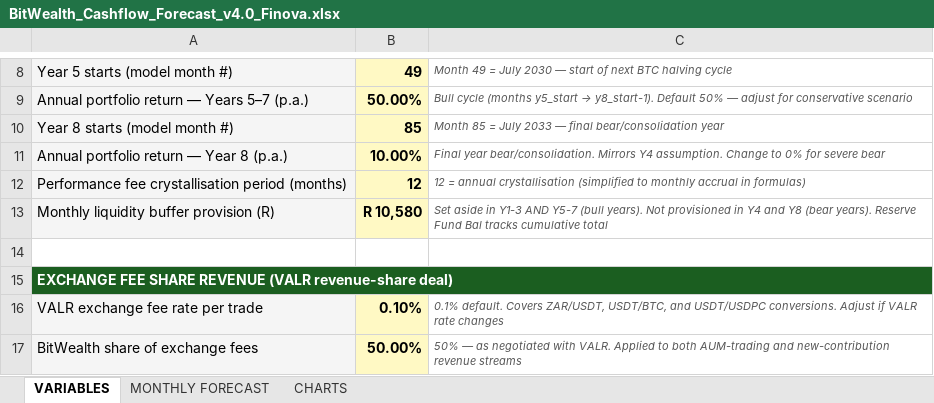
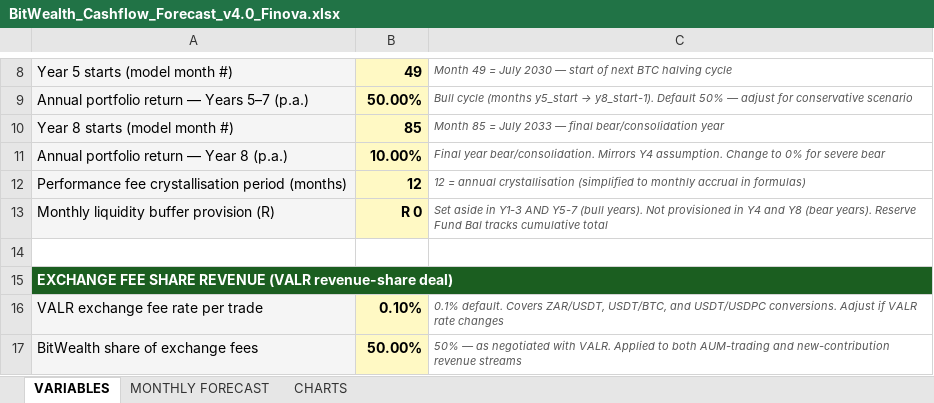
Before and after one commit to davingaier/bitwealth-lth-pvr, an Excel workbook: docs/Financial/BitWealth_Cashflow_Forecast_v4.0_Finova.xlsx, sheet VARIABLES, drawn as a sheet; only a part is shown, gaps mark what is left out; values as stored, in another font and other column widths than the file's, no borders; the diff names each change by its address in the sheet, - before the commit and + after, or states it on an @@ line.

```diff
--- a/docs/Financial/BitWealth_Cashflow_Forecast_v4.0_Finova.xlsx (sheet VARIABLES)
+++ b/docs/Financial/BitWealth_Cashflow_Forecast_v4.0_Finova.xlsx (sheet VARIABLES)
-B13: R 10,580
+B13: R 0
```
Also changed, not shown: sheet MONTHLY FORECAST, hidden cells, charts or pictures, docs/Financial/BitWealth_Cashflow_Forecast_v4.0.xlsx, 1 other file.
